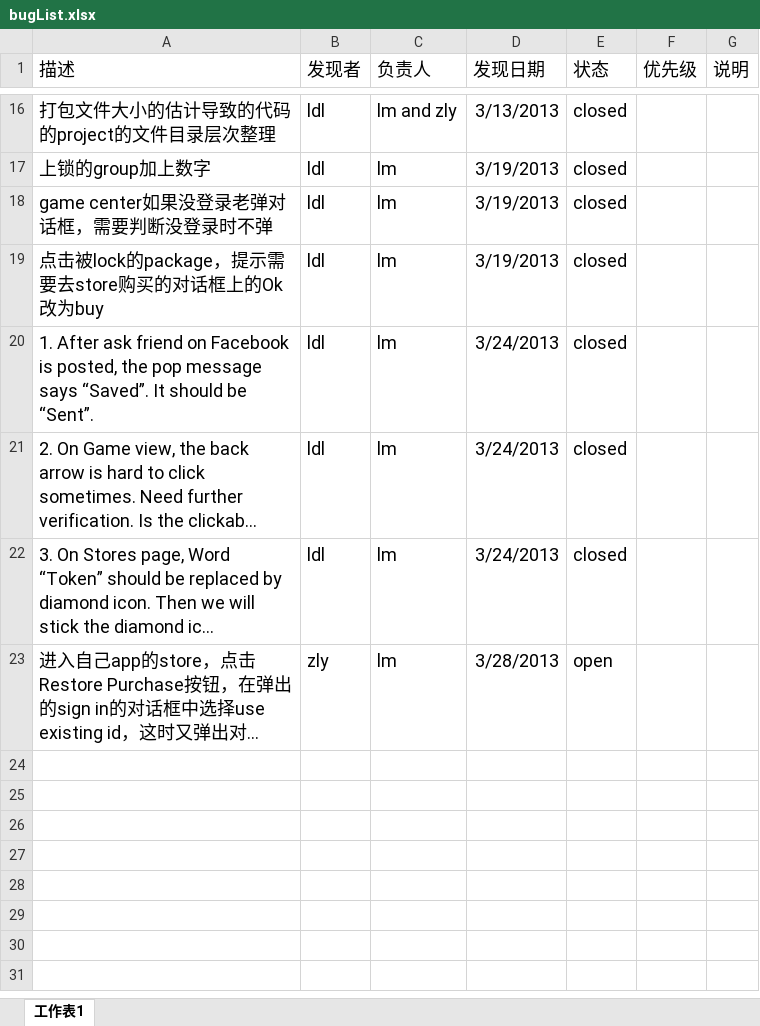
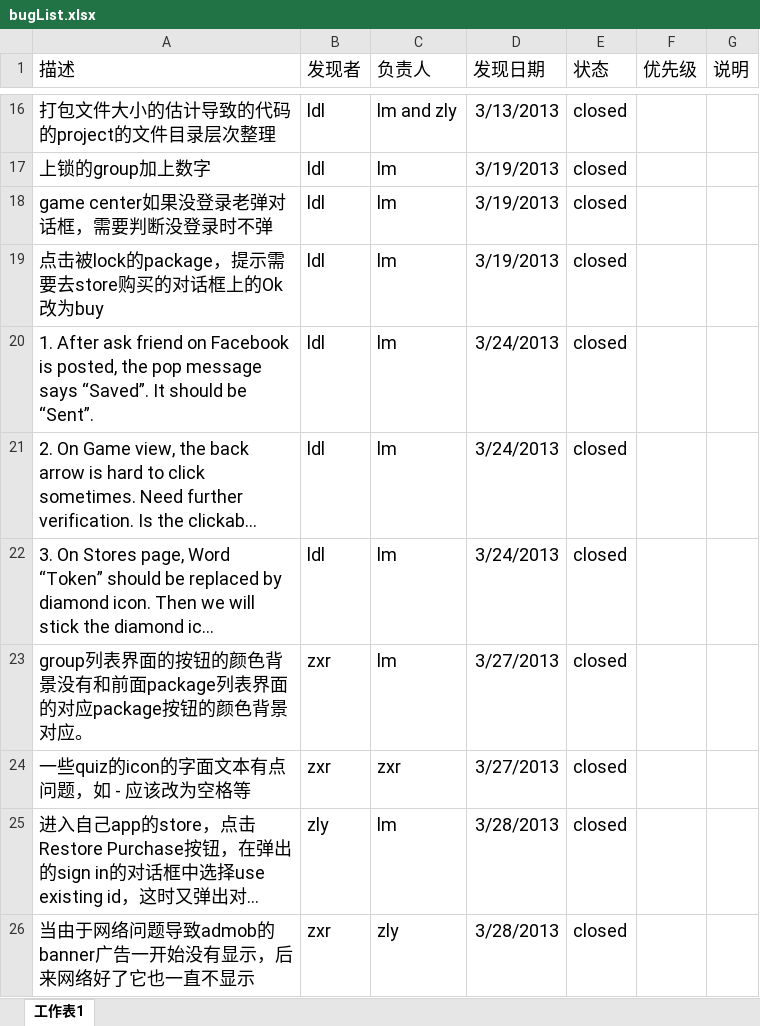
Before and after one commit to zlyysf/quiz, an Excel workbook: iphone/bugList.xlsx, sheet 工作表1, drawn as a sheet; only a part is shown, gaps mark what is left out; long unchanged cells end in …; values as stored, in another font and other column widths than the file's, no borders; addresses are those after the commit; the diff names each change by its address in the sheet, - before the commit and + after, or states it on an @@ line.

Commit message:
updated bugs

```diff
--- a/iphone/bugList.xlsx (sheet 工作表1)
+++ b/iphone/bugList.xlsx (sheet 工作表1)
+row 23: group列表界面的按钮的颜色背景没有和前面package列表界面的对应package按钮的颜色背景对应。 | zxr | lm | 3/27/2013 | closed
+row 24: 一些quiz的icon的字面文本有点问题，如 - 应该改为空格等 | zxr | zxr | 3/27/2013 | closed
-E25 (状态): open
+E25 (状态): closed
+row 26: 当由于网络问题导致admob的banner广告一开始没有显示，后来网络好了它也一直不显示 | zxr | zly | 3/28/2013 | closed
```
